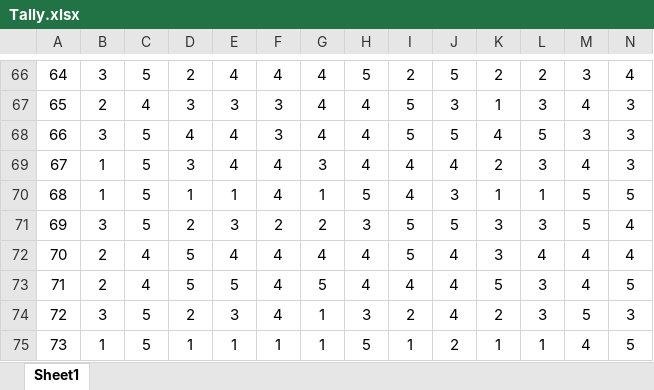
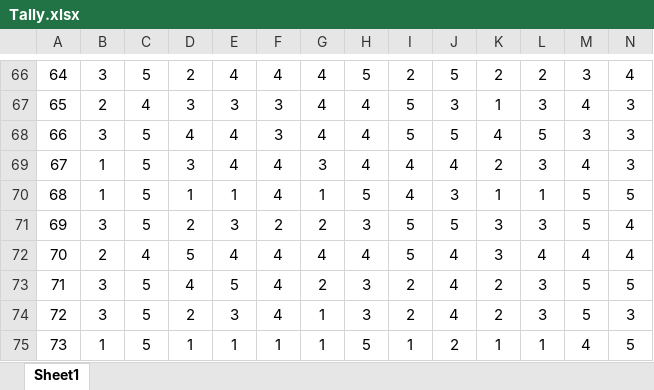
Before and after one commit to sushishy/AutoTali, an Excel workbook: excel/Tally.xlsx, sheet Sheet1, drawn as a sheet; only a part is shown, gaps mark what is left out; values as stored, in another font and other column widths than the file's, no borders; removed rows and columns are numbered as before the commit, all else as after; rows hold the shown columns only; the diff names each change by its address in the sheet, - before the commit and + after, or states it on an @@ line.

```diff
--- a/excel/Tally.xlsx (sheet Sheet1)
+++ b/excel/Tally.xlsx (sheet Sheet1)
-row 73: 71 | 2 | 4 | 5 | 5 | 4 | 5 | 4 | 4 | 4 | 5 | 3 | 4 | 5
+row 73: 71 | 3 | 5 | 4 | 5 | 4 | 2 | 3 | 2 | 4 | 2 | 3 | 5 | 5
```
Also changed, not shown: 11 other files.
